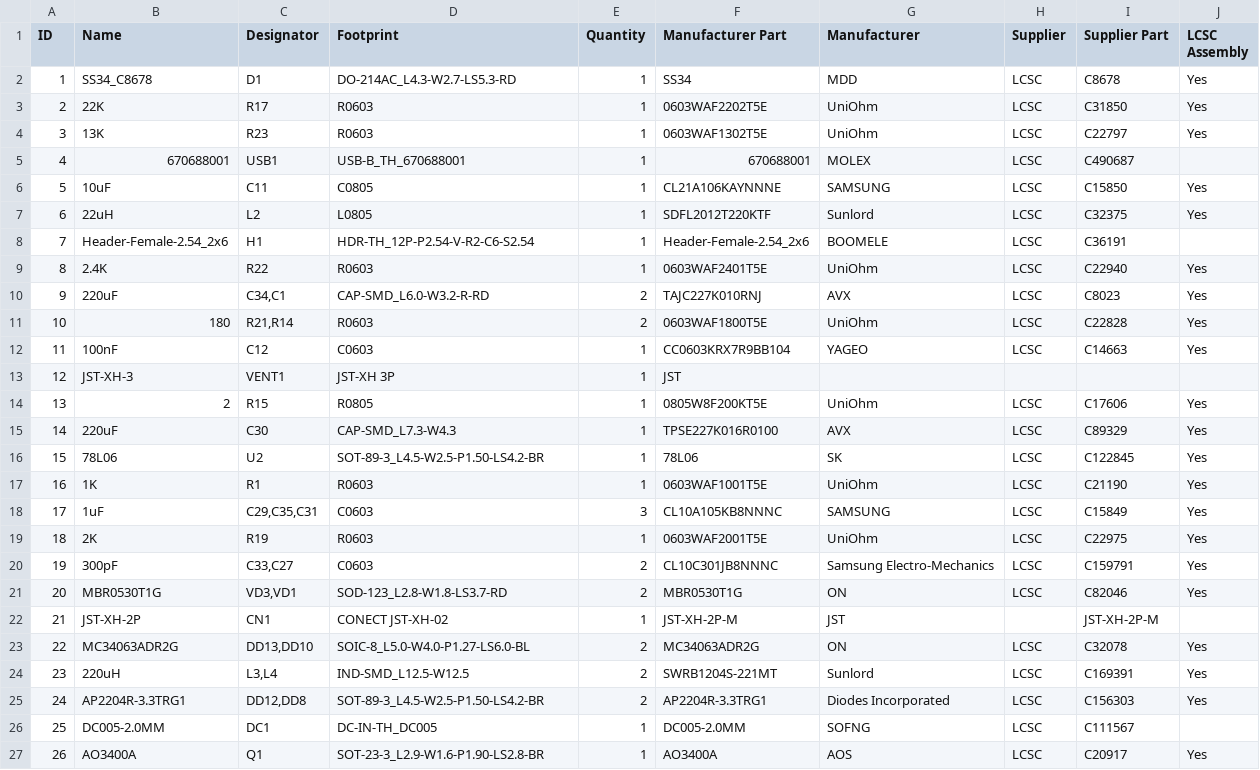
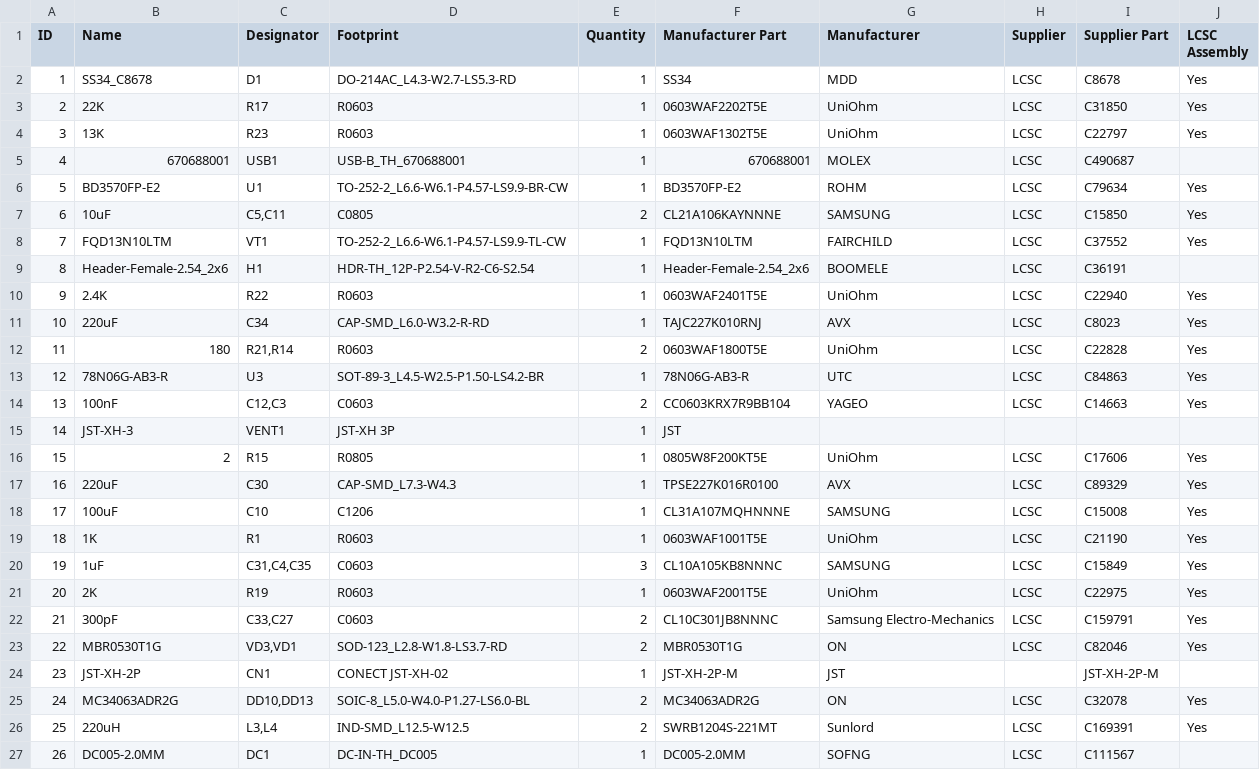
Before and after one commit to lordzurp/Cam87, a CSV file: power_board/Cam87 1.0 - Power board - 4_BOM.csv, drawn as a sheet; removed rows and columns are numbered as before the commit, all else as after; the diff names each change by its address in the sheet, - before the commit and + after, or states it on an @@ line.

```diff
--- a/power_board/Cam87 1.0 - Power board - 4_BOM.csv
+++ b/power_board/Cam87 1.0 - Power board - 4_BOM.csv
+row 6: 5 | BD3570FP-E2 | U1 | TO-252-2_L6.6-W6.1-P4.57-LS9.9-BR-CW | 1 | BD3570FP-E2 | ROHM | LCSC | C79634 | Yes
@@ column A (ID) renumbered between rows 7 and 27 @@
-C7 (Designator): C11
+C7 (Designator): C5,C11
-E7 (Quantity): 1
+E7 (Quantity): 2
-row 7: 6 | 22uH | L2 | L0805 | 1 | SDFL2012T220KTF | Sunlord | LCSC | C32375 | Yes
+row 8: 7 | FQD13N10LTM | VT1 | TO-252-2_L6.6-W6.1-P4.57-LS9.9-TL-CW | 1 | FQD13N10LTM | FAIRCHILD | LCSC | C37552 | Yes
-C11 (Designator): C34,C1
+C11 (Designator): C34
-E11 (Quantity): 2
+E11 (Quantity): 1
+row 13: 12 | 78N06G-AB3-R | U3 | SOT-89-3_L4.5-W2.5-P1.50-LS4.2-BR | 1 | 78N06G-AB3-R | UTC | LCSC | C84863 | Yes
-C14 (Designator): C12
+C14 (Designator): C12,C3
-E14 (Quantity): 1
+E14 (Quantity): 2
-row 16: 15 | 78L06 | U2 | SOT-89-3_L4.5-W2.5-P1.50-LS4.2-BR | 1 | 78L06 | SK | LCSC | C122845 | Yes
+row 18: 17 | 100uF | C10 | C1206 | 1 | CL31A107MQHNNNE | SAMSUNG | LCSC | C15008 | Yes
-C20 (Designator): C29,C35,C31
+C20 (Designator): C31,C4,C35
-C25 (Designator): DD13,DD10
+C25 (Designator): DD10,DD13
-row 25: 24 | AP2204R-3.3TRG1 | DD12,DD8 | SOT-89-3_L4.5-W2.5-P1.50-LS4.2-BR | 2 | AP2204R-3.3TRG1 | Diodes Incorporated | LCSC | C156303 | Yes
-row 27: 26 | AO3400A | Q1 | SOT-23-3_L2.9-W1.6-P1.90-LS2.8-BR | 1 | AO3400A | AOS | LCSC | C20917 | Yes
```
Also changed, not shown: logic_board/Cam87 1.0 - Logic board - 5_Pick n Place.csv, power_board/Cam87 1.0 - Power board - 5_Pick n Place.csv, 6 other files.
